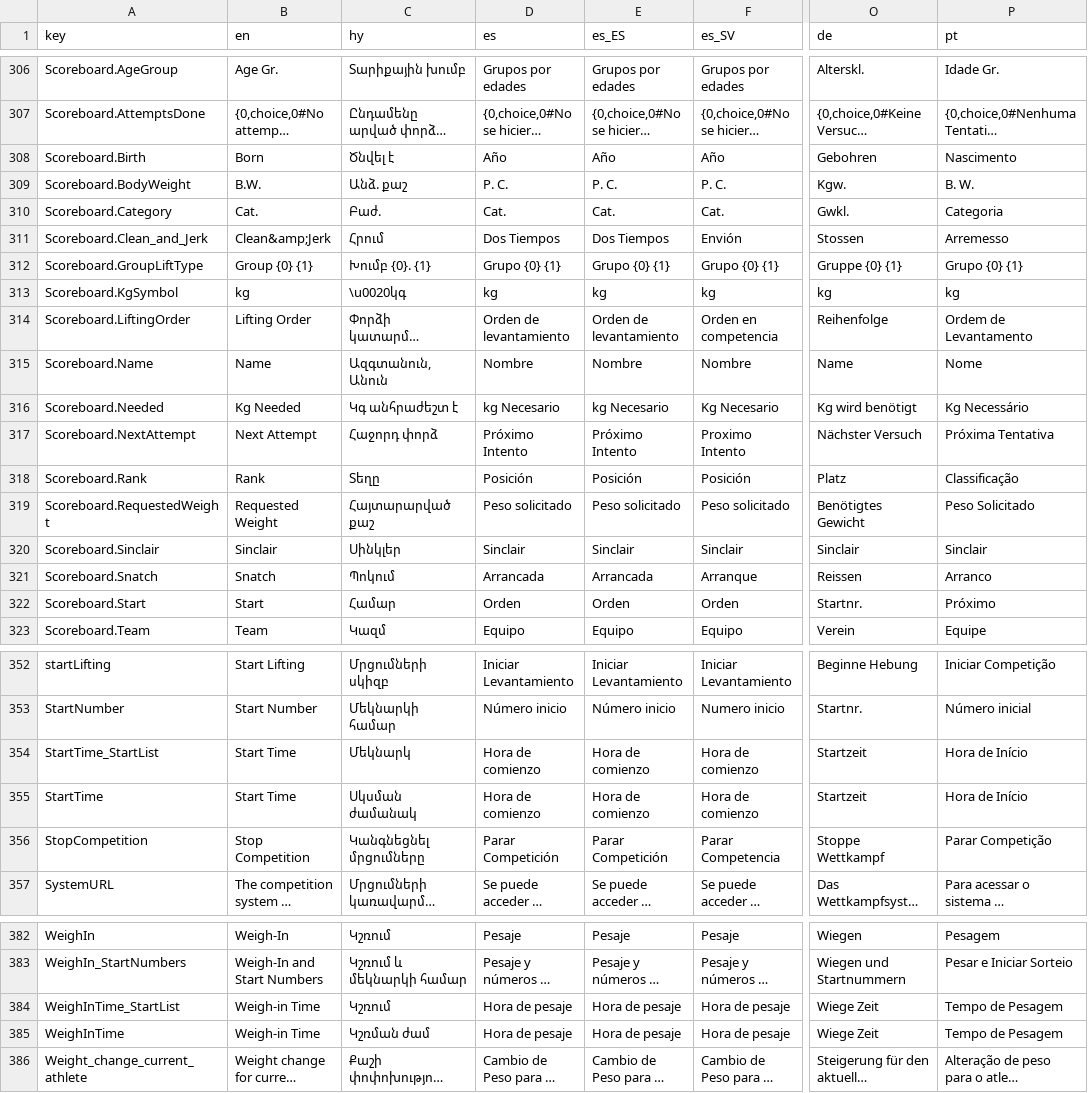
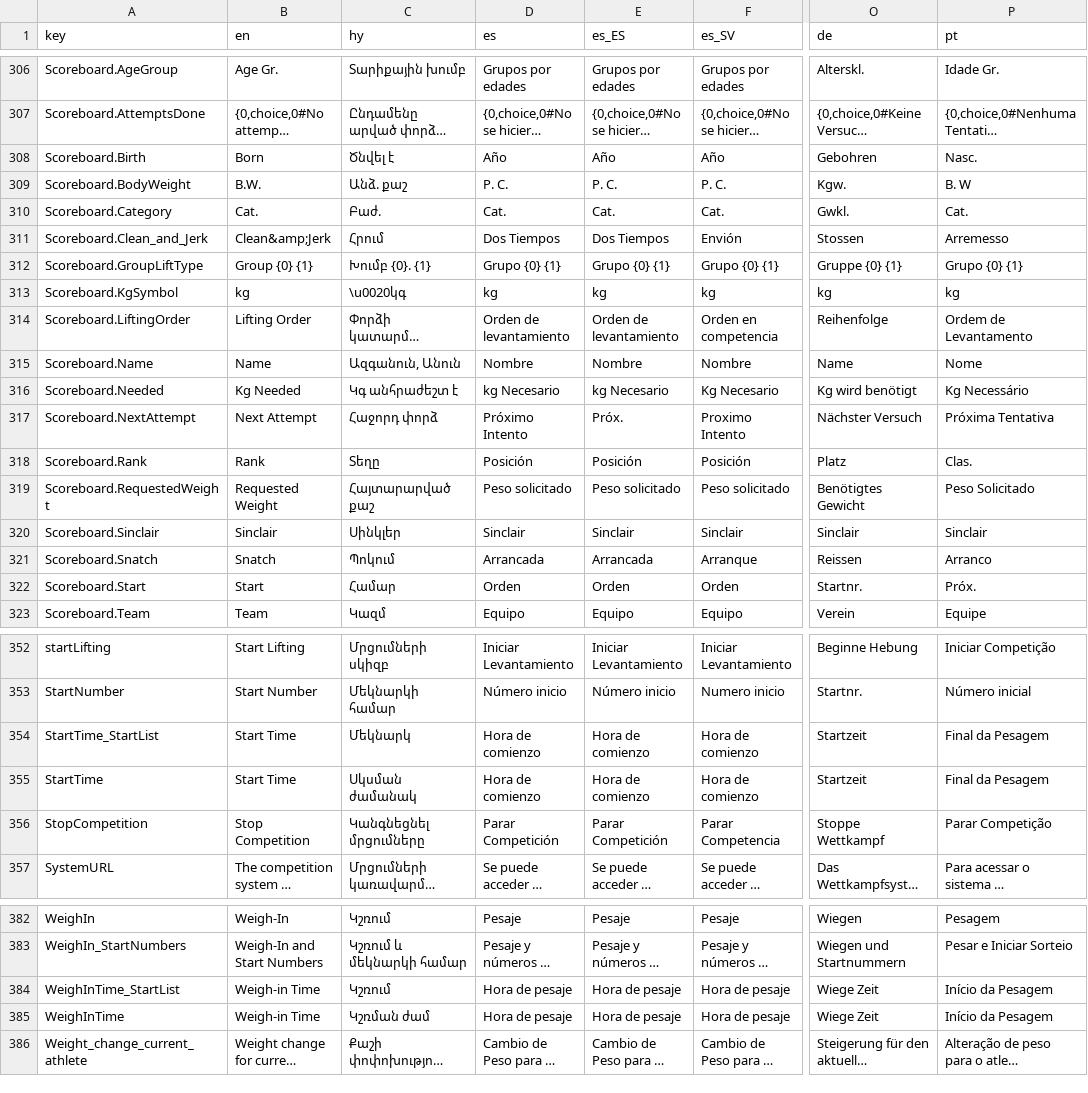
Before and after one commit to jflamy/owlcms4, a CSV file: owlcms/src/main/resources/i18n/translation4.csv, drawn as a sheet; only a part is shown, gaps mark what is left out; long unchanged cells end in …; the diff covers the shown part only; the diff names each change by its address in the sheet, - before the commit and + after, or states it on an @@ line.

```diff
--- a/owlcms/src/main/resources/i18n/translation4.csv
+++ b/owlcms/src/main/resources/i18n/translation4.csv
-P308 (pt): Nascimento
+P308 (pt): Nasc.
-P309 (pt): B. W.
+P309 (pt): B. W
-P310 (pt): Categoria
+P310 (pt): Cat.
-C315 (hy): Ազգտանուն, Անուն
+C315 (hy): Ազգանուն, Անուն
-E317 (es_ES): Próximo Intento
+E317 (es_ES): Próx.
-P318 (pt): Classificação
+P318 (pt): Clas.
-P322 (pt): Próximo
+P322 (pt): Próx.
-P354:P355 (pt): Hora de Início
+P354:P355 (pt): Final da Pesagem
-P384:P385 (pt): Tempo de Pesagem
+P384:P385 (pt): Início da Pesagem
```
Also changed, not shown: 8 added rows and 17 edited cells elsewhere in this file, publicresults/src/main/resources/i18n/translation4.csv, 4 other files.
